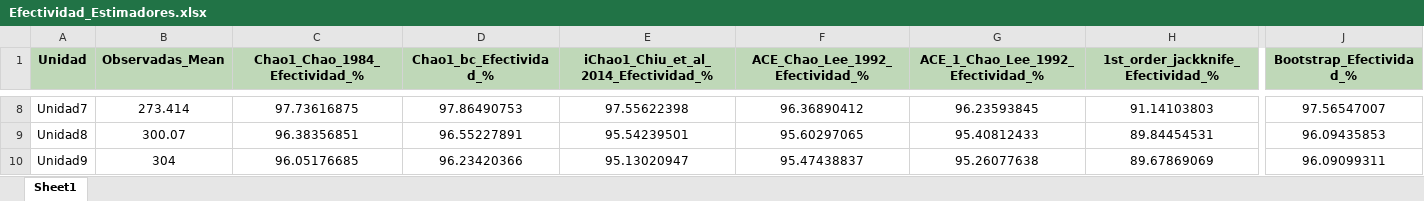
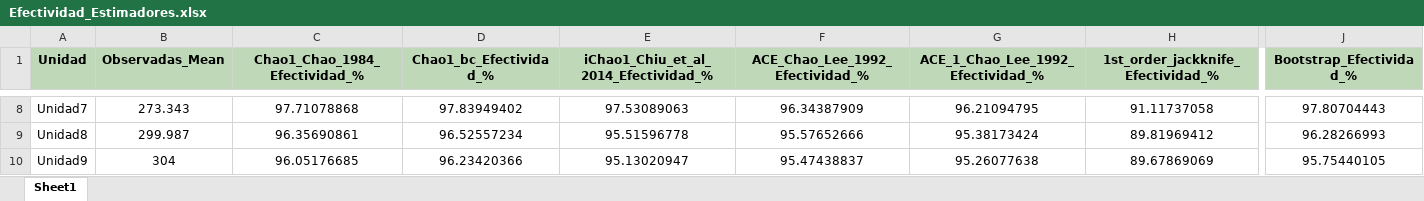
Before and after one commit to BioRamirez/Backet, an Excel workbook: python_Proyect/Resultados/Efectividad_Estimadores.xlsx, sheet Sheet1, drawn as a sheet; only a part is shown, gaps mark what is left out; values as stored, in another font and other column widths than the file's, no borders; the diff covers the shown part only; the diff names each change by its address in the sheet, - before the commit and + after, or states it on an @@ line.

```diff
--- a/python_Proyect/Resultados/Efectividad_Estimadores.xlsx (sheet Sheet1)
+++ b/python_Proyect/Resultados/Efectividad_Estimadores.xlsx (sheet Sheet1)
-B8 (Observadas_Mean): 273.414
+B8 (Observadas_Mean): 273.343
-C8 (Chao1_Chao_1984_Efectividad_%): 97.73616875
+C8 (Chao1_Chao_1984_Efectividad_%): 97.71078868
-D8 (Chao1_bc_Efectividad_%): 97.86490753
+D8 (Chao1_bc_Efectividad_%): 97.83949402
-E8: 97.55622398
+E8: 97.53089063
-F8 (ACE_Chao_Lee_1992_Efectividad_%): 96.36890412
+F8 (ACE_Chao_Lee_1992_Efectividad_%): 96.34387909
-G8: 96.23593845
+G8: 96.21094795
-H8: 91.14103803
+H8: 91.11737058
-J8 (Bootstrap_Efectividad_%): 97.56547007
+J8 (Bootstrap_Efectividad_%): 97.80704443
-B9 (Observadas_Mean): 300.07
+B9 (Observadas_Mean): 299.987
-C9 (Chao1_Chao_1984_Efectividad_%): 96.38356851
+C9 (Chao1_Chao_1984_Efectividad_%): 96.35690861
-D9 (Chao1_bc_Efectividad_%): 96.55227891
+D9 (Chao1_bc_Efectividad_%): 96.52557234
-E9: 95.54239501
+E9: 95.51596778
-F9 (ACE_Chao_Lee_1992_Efectividad_%): 95.60297065
+F9 (ACE_Chao_Lee_1992_Efectividad_%): 95.57652666
-G9: 95.40812433
+G9: 95.38173424
-H9: 89.84454531
+H9: 89.81969412
-J9 (Bootstrap_Efectividad_%): 96.09435853
+J9 (Bootstrap_Efectividad_%): 96.28266993
-J10 (Bootstrap_Efectividad_%): 96.09099311
+J10 (Bootstrap_Efectividad_%): 95.75440105
```
Also changed, not shown: 56 edited cells elsewhere in this sheet, python_Proyect/Resultados/Efectividad_Estimadores_Frec.xlsx, python_Proyect/Resultados/Estimadores_Abundancia.xlsx, 16 other files.
